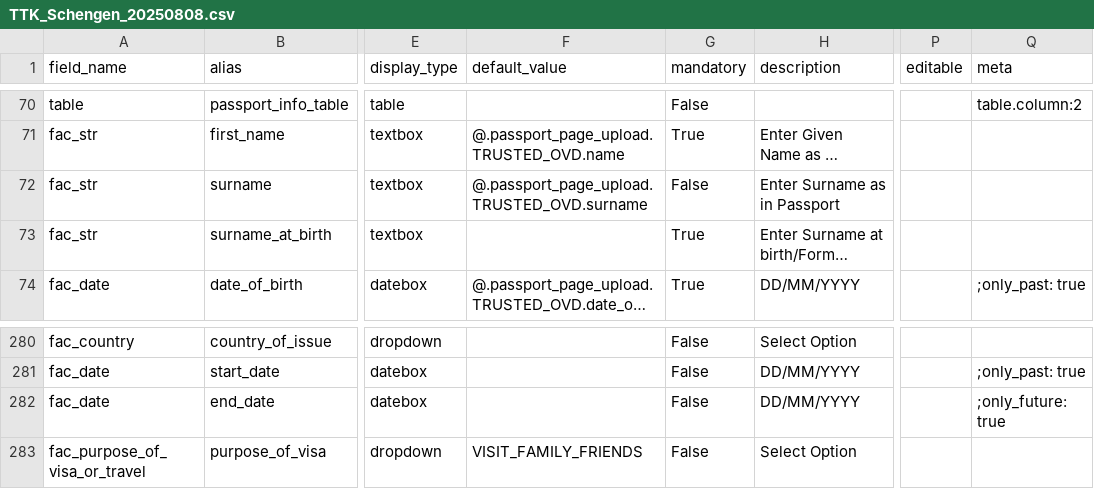
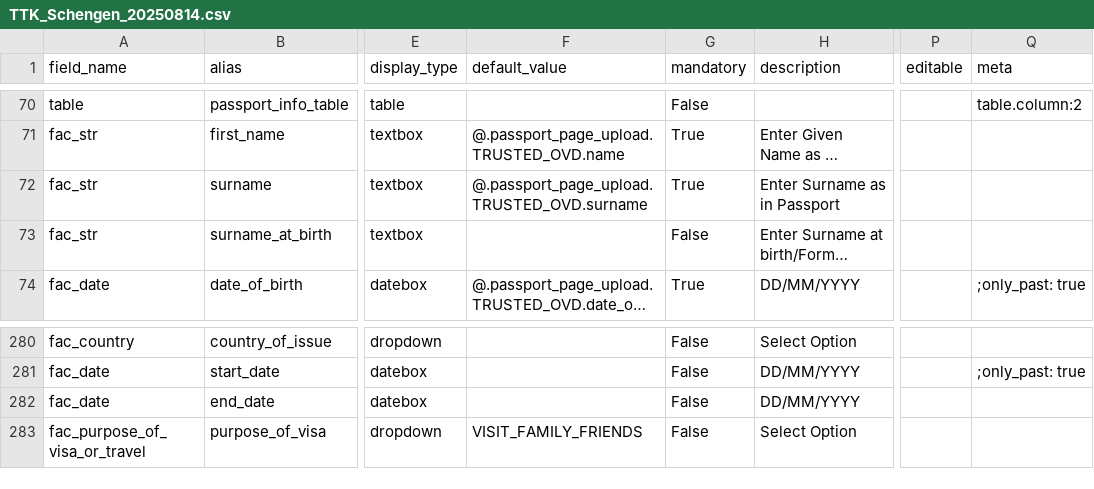
Before and after one commit to lyikadmin/lyik_ttk, a CSV file: deployment_templates/forms/TTK_Schengen_20250814.csv (was deployment_templates/forms/TTK_Schengen_20250808.csv), drawn as a sheet; only a part is shown, gaps mark what is left out; long unchanged cells end in …; the diff names each change by its address in the sheet, - before the commit and + after, or states it on an @@ line.

Commit message:
feat: ui image, form fields, verifier

```diff
--- a/deployment_templates/forms/TTK_Schengen_20250808.csv
+++ b/deployment_templates/forms/TTK_Schengen_20250814.csv
-G72 (mandatory): False
+G72 (mandatory): True
-G73 (mandatory): True
+G73 (mandatory): False
-Q282 (meta): ;only_future: true
+Q282 (meta): (empty)
```
Also changed, not shown: master_config/base.master.csv, 2 other files.
